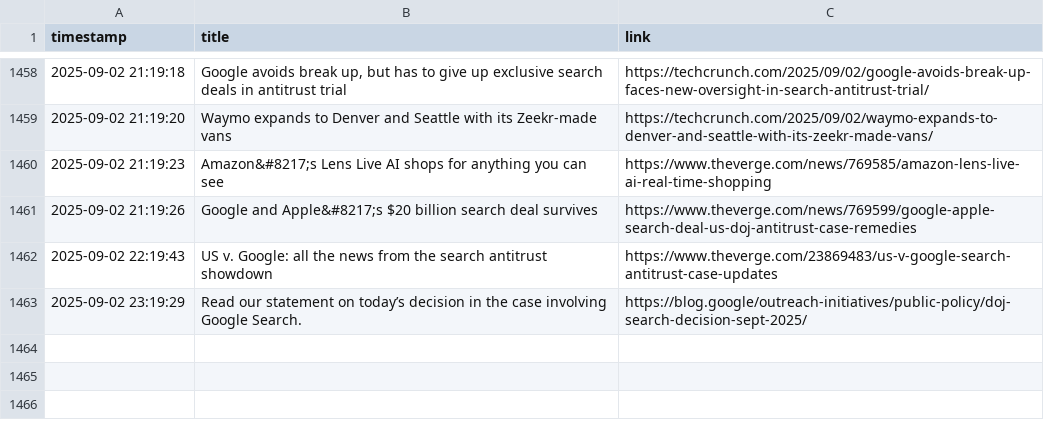
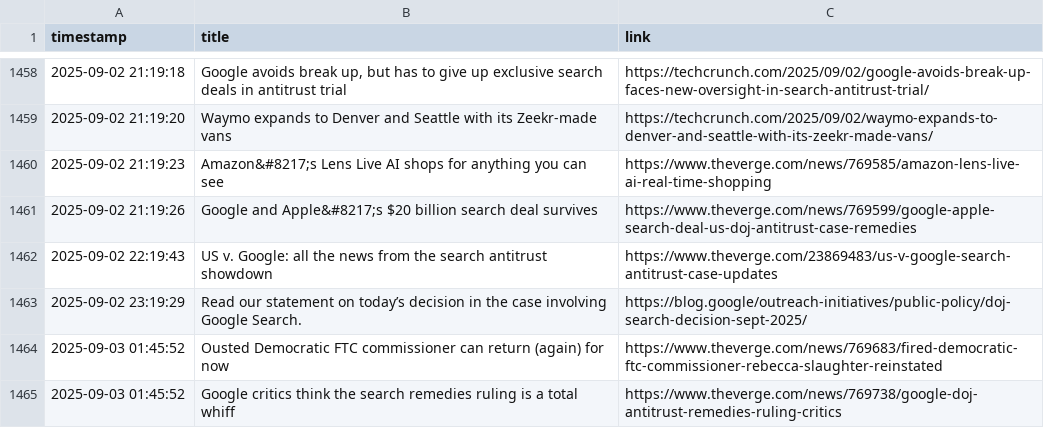
Before and after one commit to DeviPriya-Kolla/AutonomousContentAgent, a CSV file: seen_articles.csv, drawn as a sheet; only a part is shown, gaps mark what is left out.

Commit message:
docs: Update seen articles log

```diff
--- a/seen_articles.csv
+++ b/seen_articles.csv
@@ -1463 +1463,3 @@ timestamp,title,link
 2025-09-02 23:19:29,Read our statement on today’s decision in the case involving Google Search.,https://blog.google/outreach-initiatives/public-policy/doj-search-decision-sept-2025/
+2025-09-03 01:45:52,Ousted Democratic FTC commissioner can return (again) for now,https://www.theverge.com/news/769683/fired-democratic-ftc-commissioner-rebecca-slaughter-reinstated
+2025-09-03 01:45:52,Google critics think the search remedies ruling is a total whiff,https://www.theverge.com/news/769738/google-doj-antitrust-remedies-ruling-critics
```
